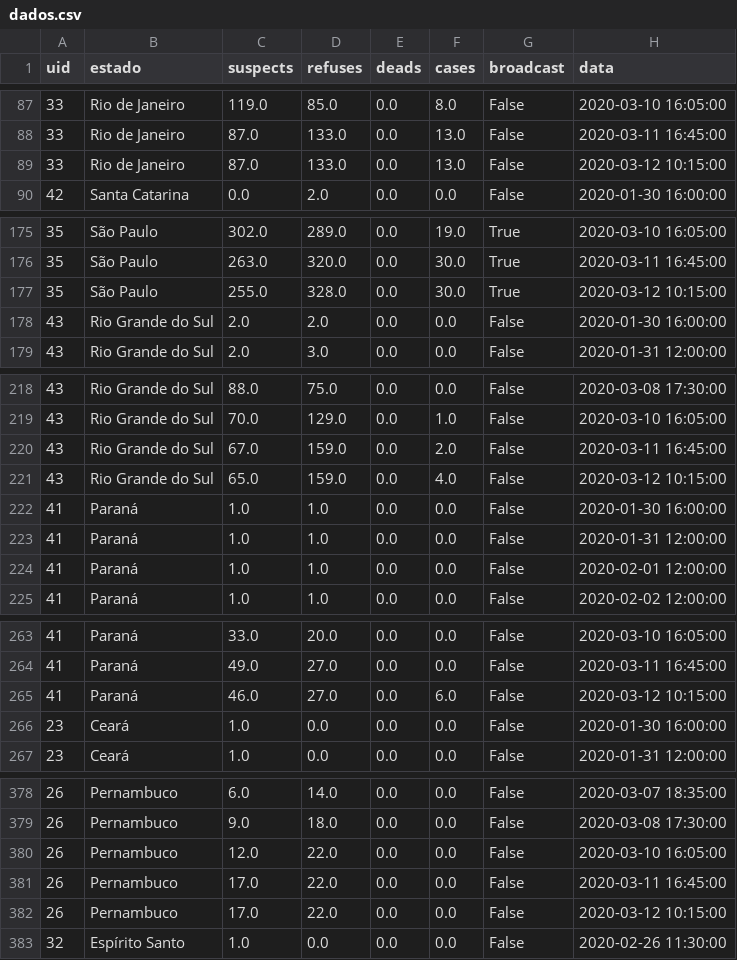
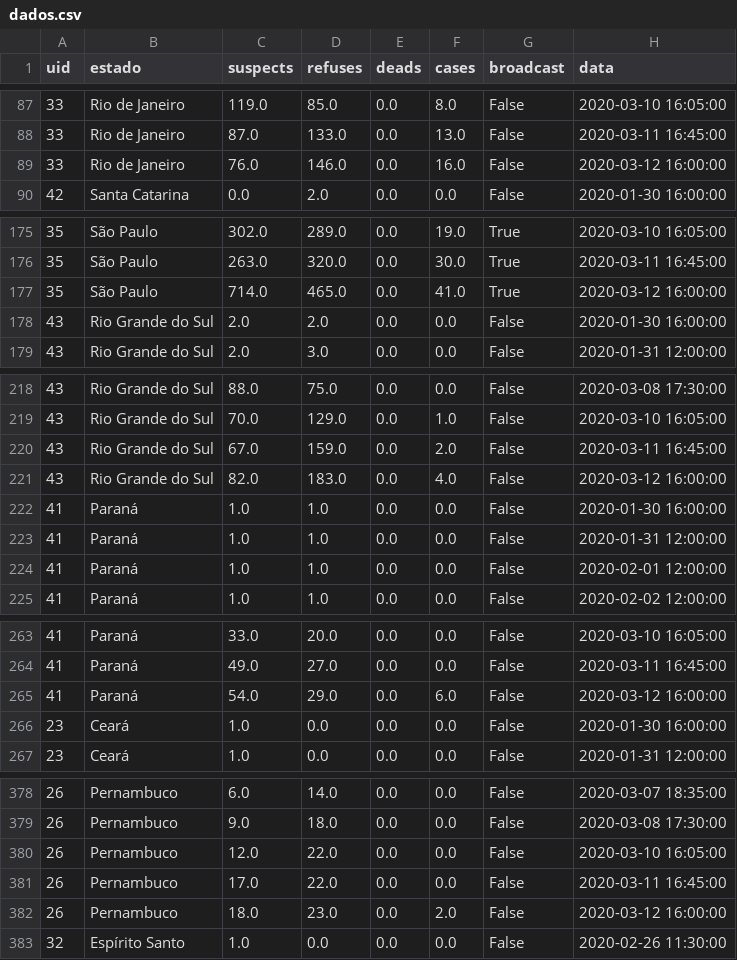
Before and after one commit to ibnbr/corona_brasil, a CSV file: dados.csv, drawn as a sheet; only a part is shown, gaps mark what is left out; the diff covers the shown part only.

Commit message:
Update data 2020-03-12 16:00

```diff
--- a/dados.csv
+++ b/dados.csv
@@ -88,3 +88,3 @@ uid;estado;suspects;refuses;deads;cases;broadcast;data
 33;Rio de Janeiro;87.0;133.0;0.0;13.0;False;2020-03-11 16:45:00
-33;Rio de Janeiro;87.0;133.0;0.0;13.0;False;2020-03-12 10:15:00
+33;Rio de Janeiro;76.0;146.0;0.0;16.0;False;2020-03-12 16:00:00
 42;Santa Catarina;0.0;2.0;0.0;0.0;False;2020-01-30 16:00:00
@@ -176,3 +176,3 @@ uid;estado;suspects;refuses;deads;cases;broadcast;data
 35;São Paulo;263.0;320.0;0.0;30.0;True;2020-03-11 16:45:00
-35;São Paulo;255.0;328.0;0.0;30.0;True;2020-03-12 10:15:00
+35;São Paulo;714.0;465.0;0.0;41.0;True;2020-03-12 16:00:00
 43;Rio Grande do Sul;2.0;2.0;0.0;0.0;False;2020-01-30 16:00:00
@@ -220,3 +220,3 @@ uid;estado;suspects;refuses;deads;cases;broadcast;data
 43;Rio Grande do Sul;67.0;159.0;0.0;2.0;False;2020-03-11 16:45:00
-43;Rio Grande do Sul;65.0;159.0;0.0;4.0;False;2020-03-12 10:15:00
+43;Rio Grande do Sul;82.0;183.0;0.0;4.0;False;2020-03-12 16:00:00
 41;Paraná;1.0;1.0;0.0;0.0;False;2020-01-30 16:00:00
@@ -264,3 +264,3 @@ uid;estado;suspects;refuses;deads;cases;broadcast;data
 41;Paraná;49.0;27.0;0.0;0.0;False;2020-03-11 16:45:00
-41;Paraná;46.0;27.0;0.0;6.0;False;2020-03-12 10:15:00
+41;Paraná;54.0;29.0;0.0;6.0;False;2020-03-12 16:00:00
 23;Ceará;1.0;0.0;0.0;0.0;False;2020-01-30 16:00:00
@@ -381,3 +381,3 @@ uid;estado;suspects;refuses;deads;cases;broadcast;data
 26;Pernambuco;17.0;22.0;0.0;0.0;False;2020-03-11 16:45:00
-26;Pernambuco;17.0;22.0;0.0;0.0;False;2020-03-12 10:15:00
+26;Pernambuco;18.0;23.0;0.0;2.0;False;2020-03-12 16:00:00
 32;Espírito Santo;1.0;0.0;0.0;0.0;False;2020-02-26 11:30:00
```
Also changed, not shown: 33 edited cells elsewhere in this file, 2 other files.
